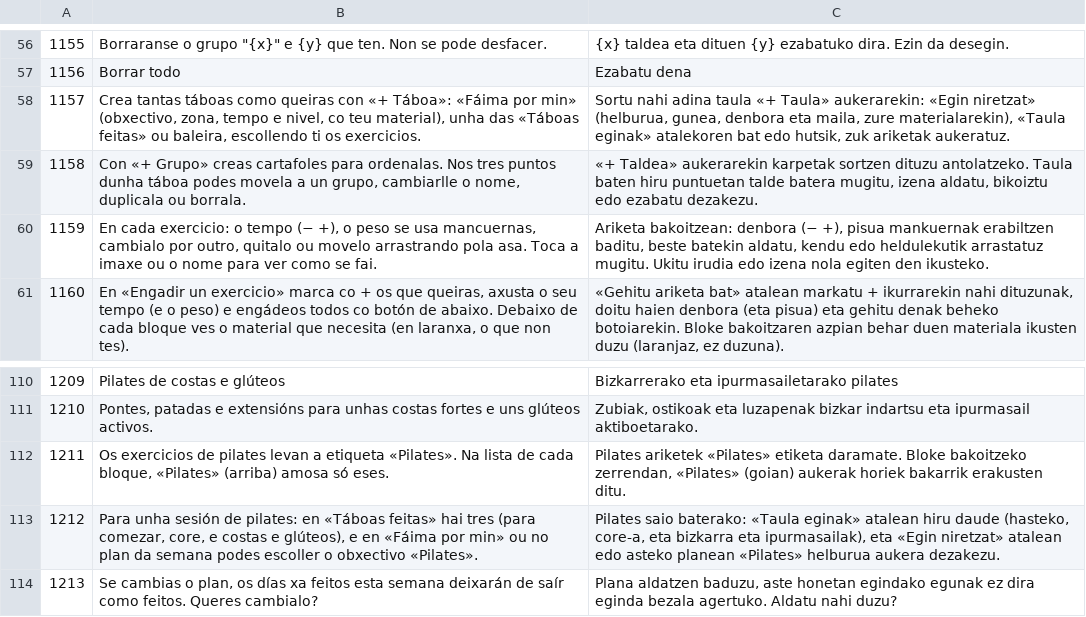
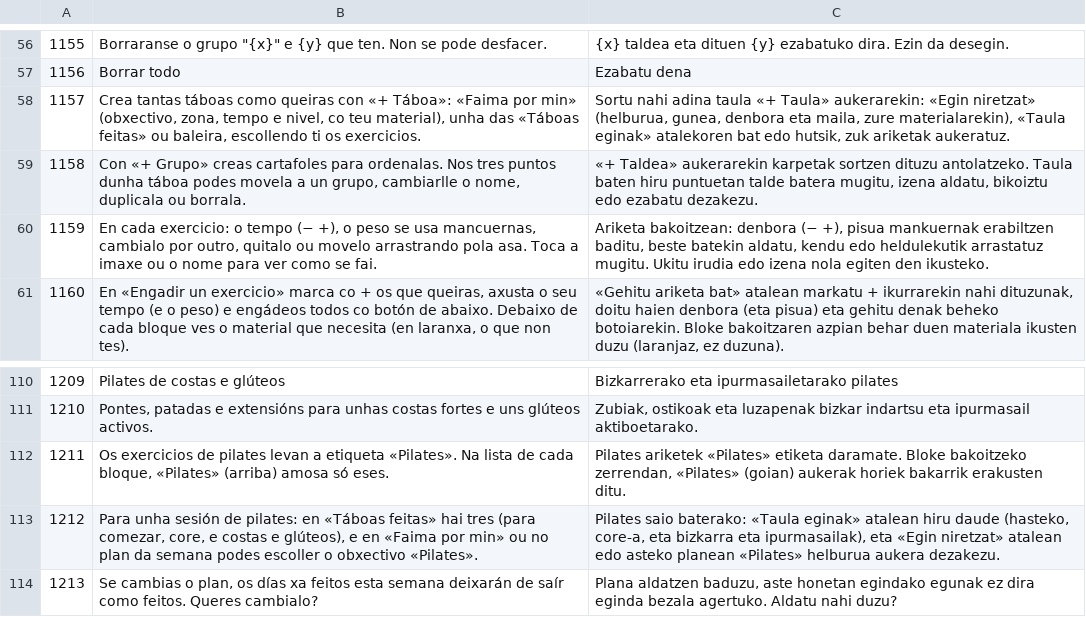
Before and after one commit to zzDantezz1971/Ejercicios-en-casa, a TSV file: tools/i18n/ui/008.tsv, drawn as a sheet; only a part is shown, gaps mark what is left out.

```diff
--- a/tools/i18n/ui/008.tsv
+++ b/tools/i18n/ui/008.tsv
@@ -57,3 +57,3 @@
 1156	Borrar todo	Ezabatu dena
-1157	Crea tantas táboas como queiras con «+ Táboa»: «Fáima por min» (obxectivo, zona, tempo e nivel, co teu material), unha das «Táboas feitas» ou baleira, escollendo ti os exercicios.	Sortu nahi adina taula «+ Taula» aukerarekin: «Egin niretzat» (helburua, gunea, denbora eta maila, zure materialarekin), «Taula eginak» atalekoren bat edo hutsik, zuk ariketak aukeratuz.
+1157	Crea tantas táboas como queiras con «+ Táboa»: «Faima por min» (obxectivo, zona, tempo e nivel, co teu material), unha das «Táboas feitas» ou baleira, escollendo ti os exercicios.	Sortu nahi adina taula «+ Taula» aukerarekin: «Egin niretzat» (helburua, gunea, denbora eta maila, zure materialarekin), «Taula eginak» atalekoren bat edo hutsik, zuk ariketak aukeratuz.
 1158	Con «+ Grupo» creas cartafoles para ordenalas. Nos tres puntos dunha táboa podes movela a un grupo, cambiarlle o nome, duplicala ou borrala.	«+ Taldea» aukerarekin karpetak sortzen dituzu antolatzeko. Taula baten hiru puntuetan talde batera mugitu, izena aldatu, bikoiztu edo ezabatu dezakezu.
@@ -112,3 +112,3 @@
 1211	Os exercicios de pilates levan a etiqueta «Pilates». Na lista de cada bloque, «Pilates» (arriba) amosa só eses.	Pilates ariketek «Pilates» etiketa daramate. Bloke bakoitzeko zerrendan, «Pilates» (goian) aukerak horiek bakarrik erakusten ditu.
-1212	Para unha sesión de pilates: en «Táboas feitas» hai tres (para comezar, core, e costas e glúteos), e en «Fáima por min» ou no plan da semana podes escoller o obxectivo «Pilates».	Pilates saio baterako: «Taula eginak» atalean hiru daude (hasteko, core-a, eta bizkarra eta ipurmasailak), eta «Egin niretzat» atalean edo asteko planean «Pilates» helburua aukera dezakezu.
+1212	Para unha sesión de pilates: en «Táboas feitas» hai tres (para comezar, core, e costas e glúteos), e en «Faima por min» ou no plan da semana podes escoller o obxectivo «Pilates».	Pilates saio baterako: «Taula eginak» atalean hiru daude (hasteko, core-a, eta bizkarra eta ipurmasailak), eta «Egin niretzat» atalean edo asteko planean «Pilates» helburua aukera dezakezu.
 1213	Se cambias o plan, os días xa feitos esta semana deixarán de saír como feitos. Queres cambialo?	Plana aldatzen baduzu, aste honetan egindako egunak ez dira eginda bezala agertuko. Aldatu nahi duzu?
```
Also changed, not shown: tools/i18n/ui/006.tsv, tools/i18n/ui/007.tsv, 3 other files.
